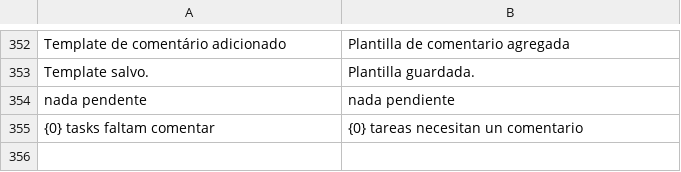
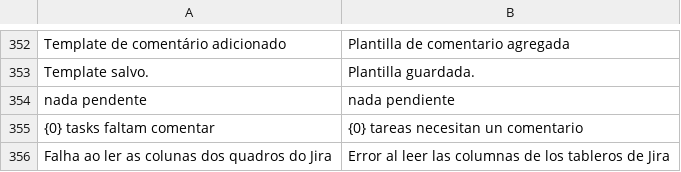
Before and after one commit to Welpeth/chronos, a TSV file: src/main/resources/com/chronos/tracker/i18n/es.tsv, drawn as a sheet; only a part is shown, gaps mark what is left out.

```diff
--- a/src/main/resources/com/chronos/tracker/i18n/es.tsv
+++ b/src/main/resources/com/chronos/tracker/i18n/es.tsv
@@ -355 +355,2 @@ nada pendente	nada pendiente
 {0} tasks faltam comentar	{0} tareas necesitan un comentario
+Falha ao ler as colunas dos quadros do Jira	Error al leer las columnas de los tableros de Jira
```
Also changed, not shown: src/main/resources/com/chronos/tracker/i18n/en.tsv, 7 other files.
